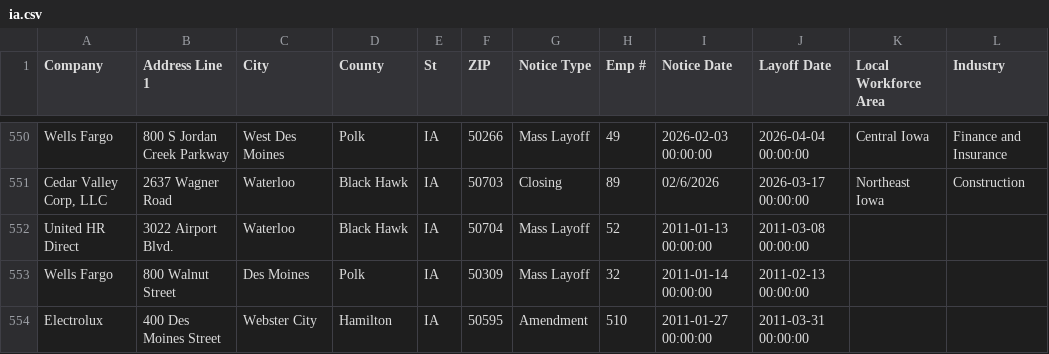
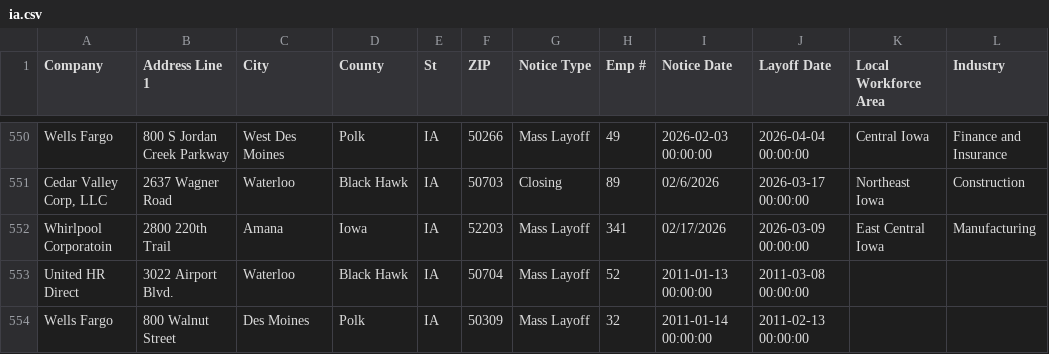
Before and after one commit to joannalinsu/github-action-nicar, a CSV file: data/ia.csv, drawn as a sheet; only a part is shown, gaps mark what is left out; the shorter side is filled out with more unchanged rows; the diff names each change by its address in the sheet, - before the commit and + after, or states it on an @@ line.

```diff
--- a/data/ia.csv
+++ b/data/ia.csv
+row 552: Whirlpool Corporatoin | 2800 220th Trail | Amana | Iowa | IA | 52203 | Mass Layoff | 341 | 02/17/2026 | 2026-03-09 00:00:00 | East Central Iowa | Manufacturing
```
